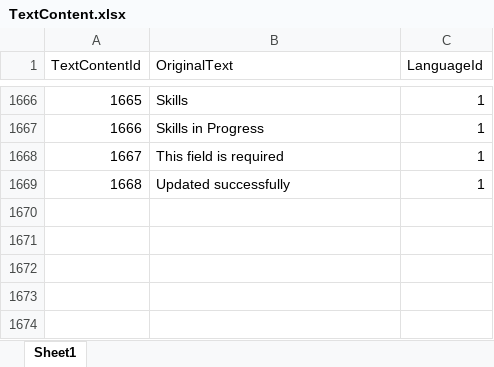
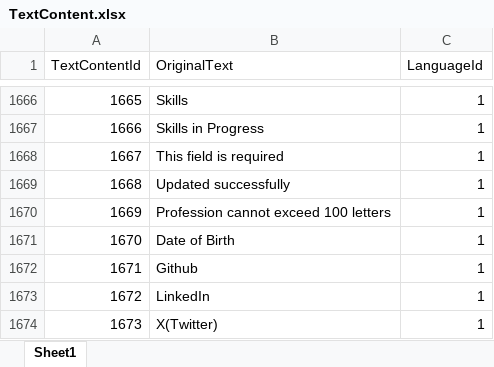
Before and after one commit to EmirAlpAksungur/MentorApp, an Excel workbook: backend/commands/management/commands/TextContent.xlsx, sheet Sheet1, drawn as a sheet; only a part is shown, gaps mark what is left out; values as stored, in another font and other column widths than the file's, no borders; the diff names each change by its address in the sheet, - before the commit and + after, or states it on an @@ line.

```diff
--- a/backend/commands/management/commands/TextContent.xlsx (sheet Sheet1)
+++ b/backend/commands/management/commands/TextContent.xlsx (sheet Sheet1)
+row 1670: 1669 | Profession cannot exceed 100 letters | 1
+row 1671: 1670 | Date of Birth | 1
+row 1672: 1671 | Github | 1
+row 1673: 1672 | LinkedIn | 1
+row 1674: 1673 | X(Twitter) | 1
```
Also changed, not shown: backend/commands/management/commands/Translations.xlsx, 25 other files.
